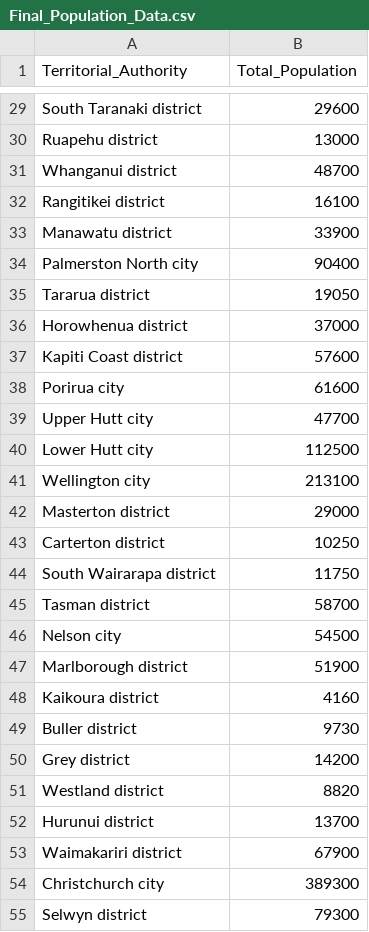
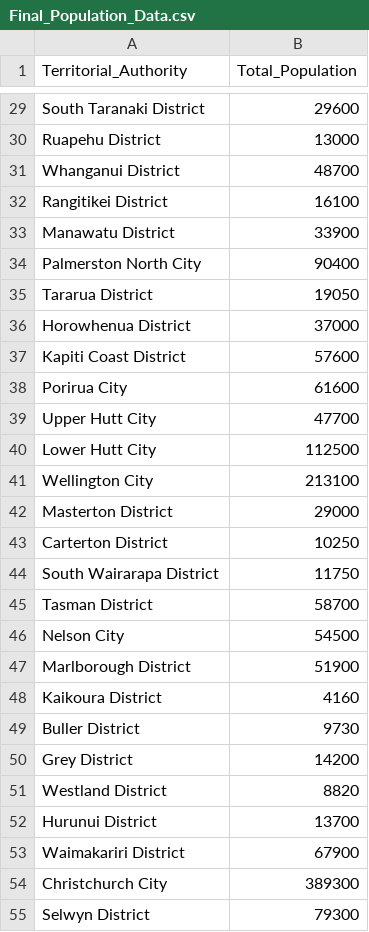
Before and after one commit to emma-s-marie/data422-group-project, a CSV file: clean data/Final_Population_Data.csv, drawn as a sheet; only a part is shown, gaps mark what is left out; the diff covers the shown part only; the diff names each change by its address in the sheet, - before the commit and + after, or states it on an @@ line.

```diff
--- a/clean data/Final_Population_Data.csv
+++ b/clean data/Final_Population_Data.csv
-A29 (Territorial_Authority): South Taranaki district
+A29 (Territorial_Authority): South Taranaki District
-A30 (Territorial_Authority): Ruapehu district
+A30 (Territorial_Authority): Ruapehu District
-A31 (Territorial_Authority): Whanganui district
+A31 (Territorial_Authority): Whanganui District
-A32 (Territorial_Authority): Rangitikei district
+A32 (Territorial_Authority): Rangitikei District
-A33 (Territorial_Authority): Manawatu district
+A33 (Territorial_Authority): Manawatu District
-A34 (Territorial_Authority): Palmerston North city
+A34 (Territorial_Authority): Palmerston North City
-A35 (Territorial_Authority): Tararua district
+A35 (Territorial_Authority): Tararua District
-A36 (Territorial_Authority): Horowhenua district
+A36 (Territorial_Authority): Horowhenua District
-A37 (Territorial_Authority): Kapiti Coast district
+A37 (Territorial_Authority): Kapiti Coast District
-A38 (Territorial_Authority): Porirua city
+A38 (Territorial_Authority): Porirua City
-A39 (Territorial_Authority): Upper Hutt city
+A39 (Territorial_Authority): Upper Hutt City
-A40 (Territorial_Authority): Lower Hutt city
+A40 (Territorial_Authority): Lower Hutt City
-A41 (Territorial_Authority): Wellington city
+A41 (Territorial_Authority): Wellington City
-A42 (Territorial_Authority): Masterton district
+A42 (Territorial_Authority): Masterton District
-A43 (Territorial_Authority): Carterton district
+A43 (Territorial_Authority): Carterton District
-A44 (Territorial_Authority): South Wairarapa district
+A44 (Territorial_Authority): South Wairarapa District
-A45 (Territorial_Authority): Tasman district
+A45 (Territorial_Authority): Tasman District
-A46 (Territorial_Authority): Nelson city
+A46 (Territorial_Authority): Nelson City
-A47 (Territorial_Authority): Marlborough district
+A47 (Territorial_Authority): Marlborough District
-A48 (Territorial_Authority): Kaikoura district
+A48 (Territorial_Authority): Kaikoura District
-A49 (Territorial_Authority): Buller district
+A49 (Territorial_Authority): Buller District
-A50 (Territorial_Authority): Grey district
+A50 (Territorial_Authority): Grey District
-A51 (Territorial_Authority): Westland district
+A51 (Territorial_Authority): Westland District
-A52 (Territorial_Authority): Hurunui district
+A52 (Territorial_Authority): Hurunui District
-A53 (Territorial_Authority): Waimakariri district
+A53 (Territorial_Authority): Waimakariri District
-A54 (Territorial_Authority): Christchurch city
+A54 (Territorial_Authority): Christchurch City
-A55 (Territorial_Authority): Selwyn district
+A55 (Territorial_Authority): Selwyn District
```
Also changed, not shown: 39 edited cells elsewhere in this file, 4 other files.
